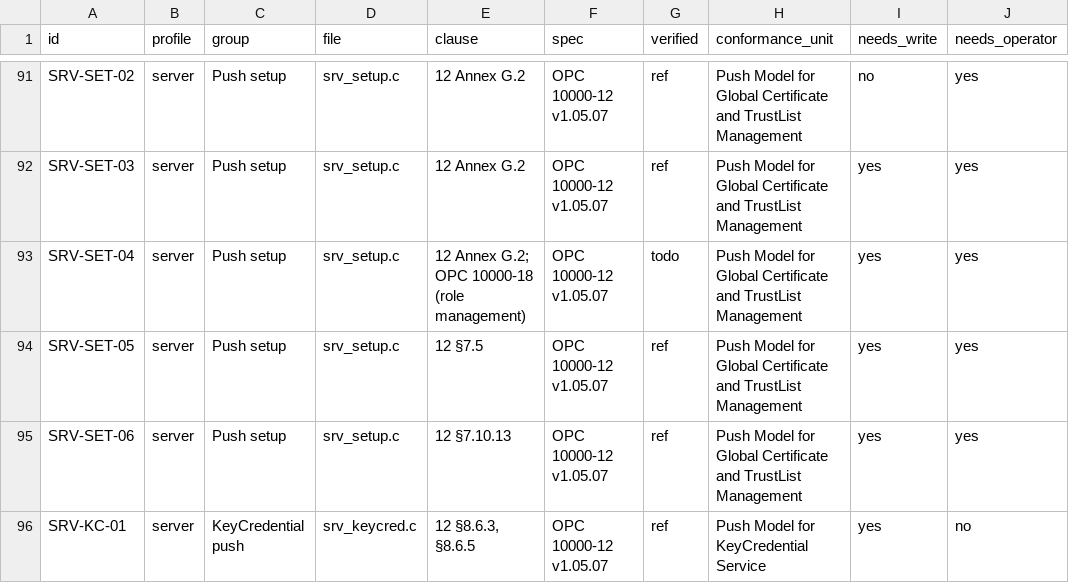
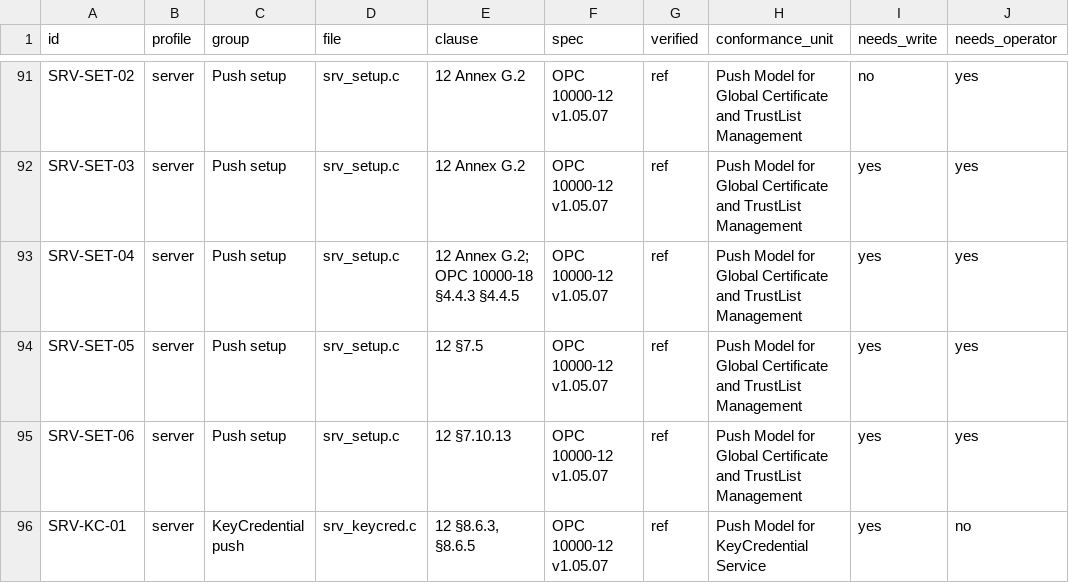
Before and after one commit to Eliasny/OpenGDS, a CSV file: docs/auditor/catalogue.csv, drawn as a sheet; only a part is shown, gaps mark what is left out; the diff names each change by its address in the sheet, - before the commit and + after, or states it on an @@ line.

```diff
--- a/docs/auditor/catalogue.csv
+++ b/docs/auditor/catalogue.csv
-E93 (clause): 12 Annex G.2; OPC 10000-18 (role management)
+E93 (clause): 12 Annex G.2; OPC 10000-18 §4.4.3 §4.4.5
-G93 (verified): todo
+G93 (verified): ref
```
Also changed, not shown: tools/auditor/profile_server/expected/mutants.csv, tools/auditor/profile_server/expected/push_test_server.csv, 17 other files.
